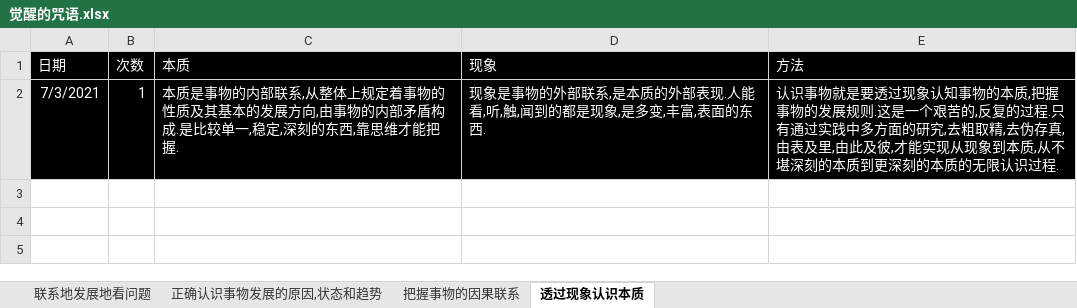
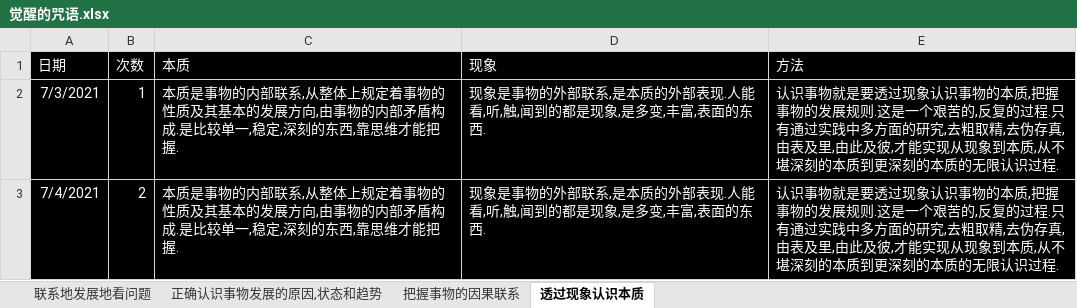
Before and after one commit to 1211ciel/ciel, an Excel workbook: 觉醒的咒语.xlsx, sheet 透过现象认识本质, drawn as a sheet; values as stored, in another font and other column widths than the file's, no borders; the diff names each change by its address in the sheet, - before the commit and + after, or states it on an @@ line.

```diff
--- a/觉醒的咒语.xlsx (sheet 透过现象认识本质)
+++ b/觉醒的咒语.xlsx (sheet 透过现象认识本质)
-E2 (方法): …过现象认知事物的本…
+E2 (方法): …过现象认识事物的本…
+row 3: 7/4/2021 | 2 | 本质是事物的内部联系,从整体上规定着事物的性质及其基本的发展方向,由事物的内部矛盾构成.是比较单一,稳定,深刻的东西,靠思维才能把握. | 现象是事物的外部联系,是本质的外部表现.人能看,听,触,闻到的都是现象,是多变,丰富,表面的东西. | 认识事物就是要透过现象认识事物的本质,把握事物的发展规则.这是一个艰苦的,反复的过程.只有通过实践中多方面的研究,去粗取精,去伪存真,由表及里,由此及彼,才能实现从现象到本质,从不堪深刻的本质到更深刻的本质的无限认识过程.
```
Also changed, not shown: sheet 联系地发展地看问题, sheet 正确认识事物发展的原因,状态和趋势, sheet 把握事物的因果联系, ciel.xlsx, 1 other file.
